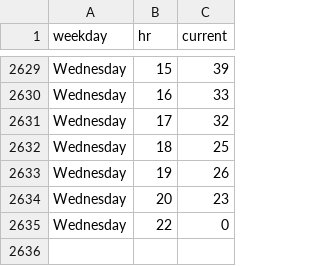
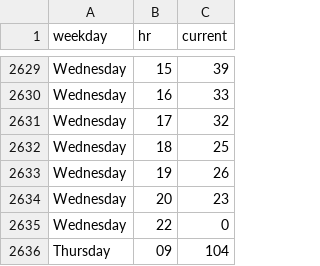
Before and after one commit to thning/swim, a CSV file: data.csv, drawn as a sheet; only a part is shown, gaps mark what is left out.

Commit message:
daily crawl

```diff
--- a/data.csv
+++ b/data.csv
@@ -2635 +2635,2 @@ Wednesday,20,23
 Wednesday,22,0
+Thursday,09,104
```
